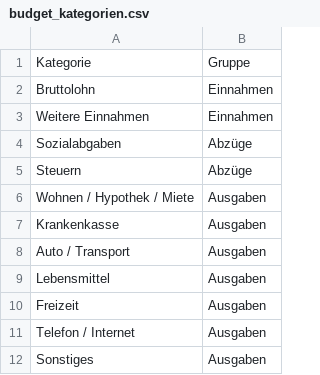
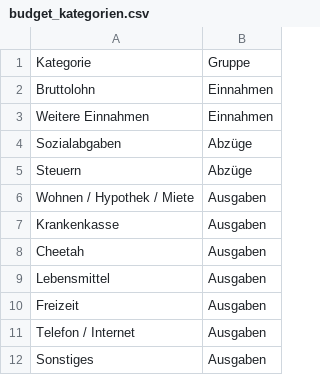
Before and after one commit to FlueckMarc/MeinProjekt, a CSV file: budget_kategorien.csv, drawn as a sheet.

Commit message:
Update

```diff
--- a/budget_kategorien.csv
+++ b/budget_kategorien.csv
@@ -7,3 +7,3 @@ Wohnen / Hypothek / Miete,Ausgaben
 Krankenkasse,Ausgaben
-Auto / Transport,Ausgaben
+Cheetah,Ausgaben
 Lebensmittel,Ausgaben
```
